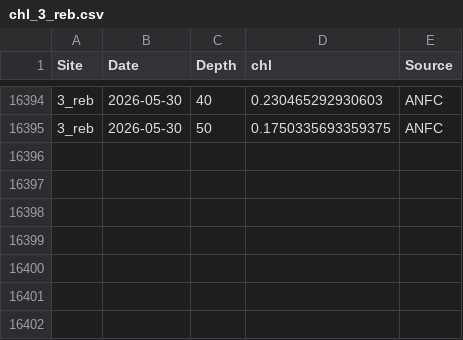
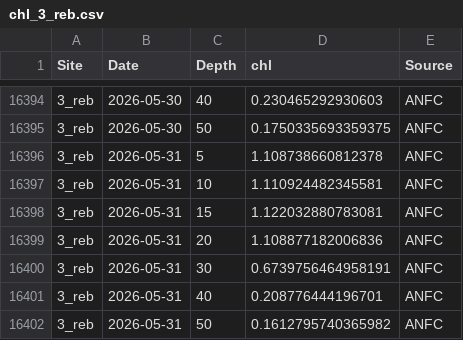
Before and after one commit to sharkbot952/temp_test, a CSV file: data/cmem/chl/chl_3_reb.csv, drawn as a sheet; only a part is shown, gaps mark what is left out.

```diff
--- a/data/cmem/chl/chl_3_reb.csv
+++ b/data/cmem/chl/chl_3_reb.csv
@@ -16395 +16395,8 @@
 3_reb,2026-05-30,50,0.1750335693359375,ANFC
+3_reb,2026-05-31,5,1.108738660812378,ANFC
+3_reb,2026-05-31,10,1.110924482345581,ANFC
+3_reb,2026-05-31,15,1.122032880783081,ANFC
+3_reb,2026-05-31,20,1.108877182006836,ANFC
+3_reb,2026-05-31,30,0.6739756464958191,ANFC
+3_reb,2026-05-31,40,0.208776444196701,ANFC
+3_reb,2026-05-31,50,0.1612795740365982,ANFC
```
Also changed, not shown: data/cmem/chl/chl_4_ris.csv, data/cmem/chl/chl_96_ton.csv, 9 other files.
